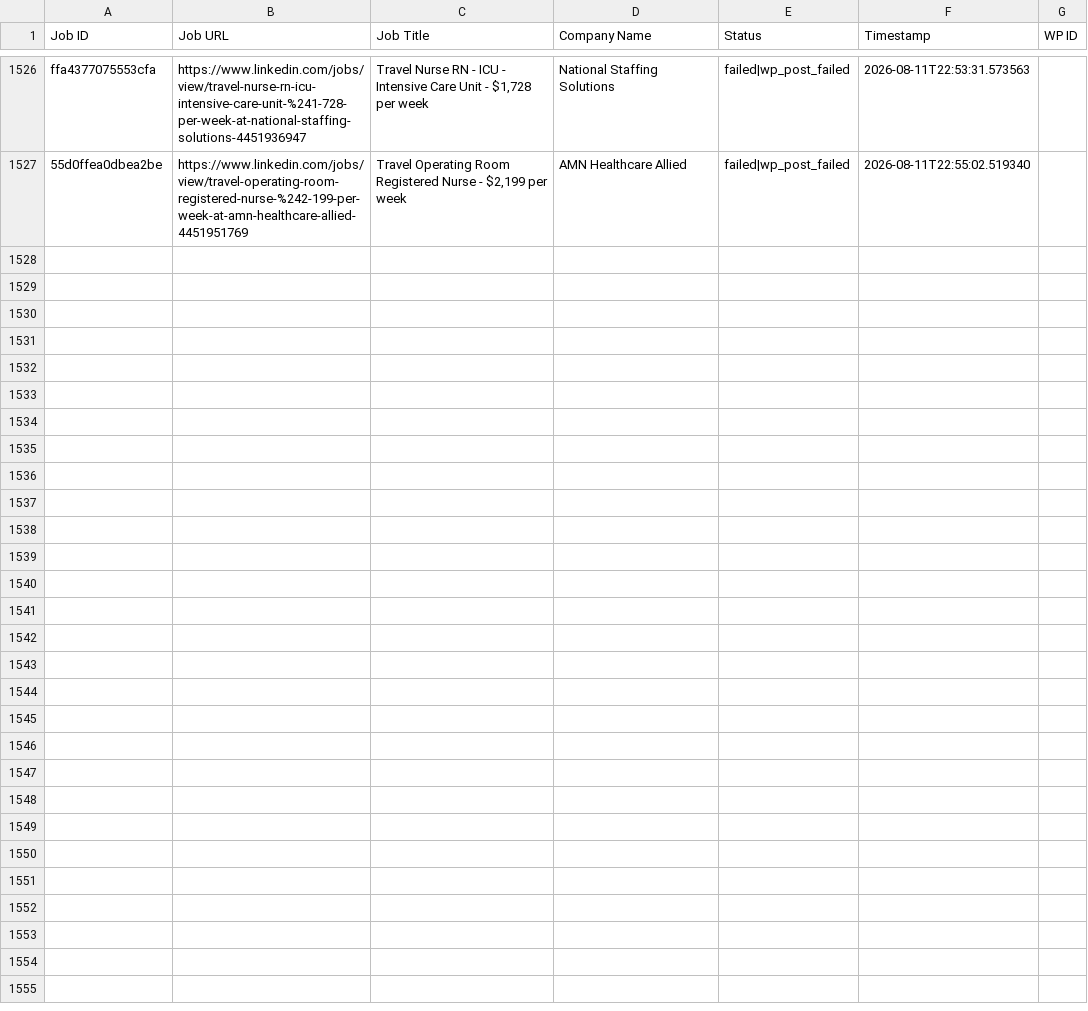
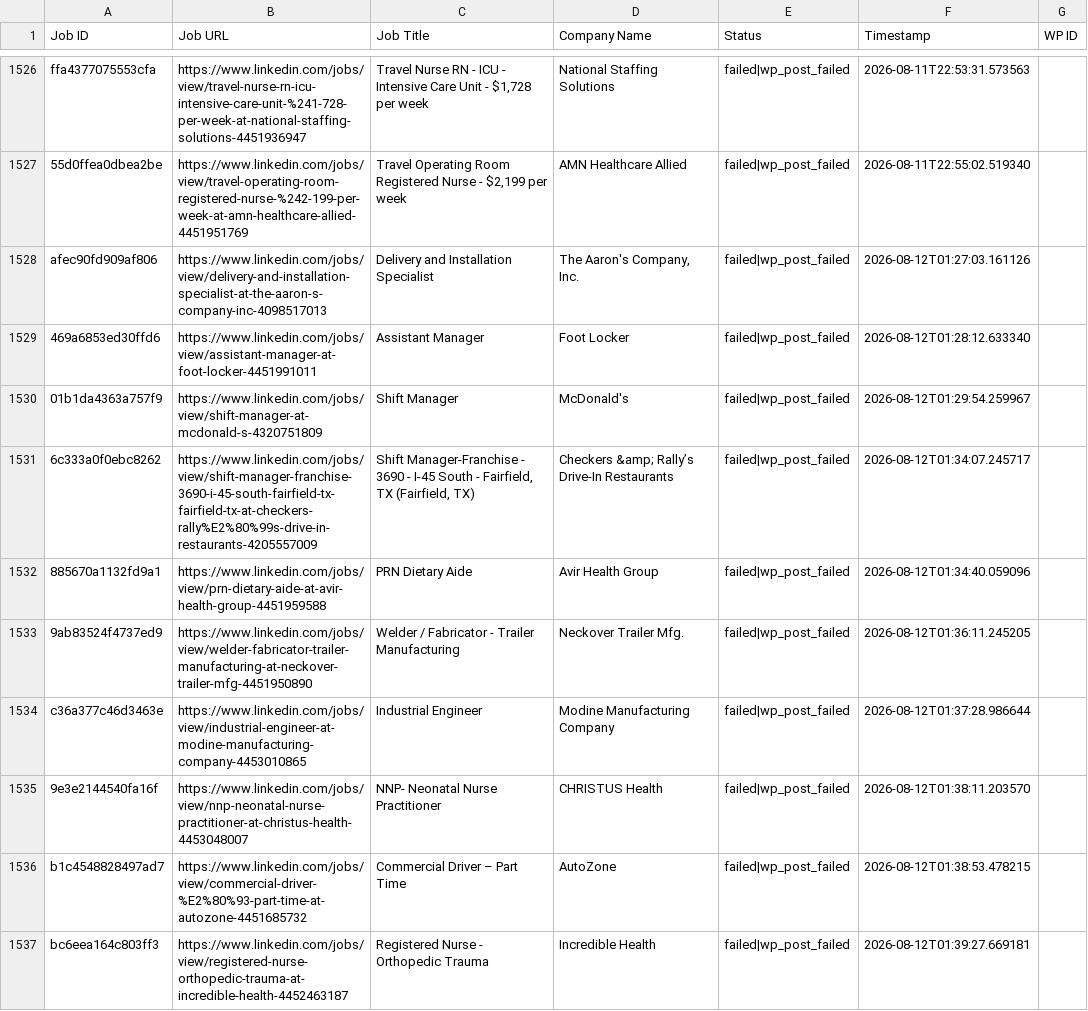
Before and after one commit to vindoky/ps, a CSV file: processed_jobs.csv, drawn as a sheet; only a part is shown, gaps mark what is left out; the diff names each change by its address in the sheet, - before the commit and + after, or states it on an @@ line.

```diff
--- a/processed_jobs.csv
+++ b/processed_jobs.csv
+row 1528: afec90fd909af806 | https://www.linkedin.com/jobs/view/delivery-and-installation-specialist-at-the-aaron-s-company-inc-4098517013 | Delivery and Installation Specialist | The Aaron's Company, Inc. | failed|wp_post_failed | 2026-08-12T01:27:03.161126
+row 1529: 469a6853ed30ffd6 | https://www.linkedin.com/jobs/view/assistant-manager-at-foot-locker-4451991011 | Assistant Manager | Foot Locker | failed|wp_post_failed | 2026-08-12T01:28:12.633340
+row 1530: 01b1da4363a757f9 | https://www.linkedin.com/jobs/view/shift-manager-at-mcdonald-s-4320751809 | Shift Manager | McDonald's | failed|wp_post_failed | 2026-08-12T01:29:54.259967
+row 1531: 6c333a0f0ebc8262 | https://www.linkedin.com/jobs/view/shift-manager-franchise-3690-i-45-south-fairfield-tx-fairfield-tx-at-checkers-rally%E2%80%99s-drive-in-restaurants-4205557009 | Shift Manager-Franchise - 3690 - I-45 South - Fairfield, TX (Fairfield, TX) | Checkers &amp; Rally’s Drive-In Restaurants | failed|wp_post_failed | 2026-08-12T01:34:07.245717
+row 1532: 885670a1132fd9a1 | https://www.linkedin.com/jobs/view/prn-dietary-aide-at-avir-health-group-4451959588 | PRN Dietary Aide | Avir Health Group | failed|wp_post_failed | 2026-08-12T01:34:40.059096
+row 1533: 9ab83524f4737ed9 | https://www.linkedin.com/jobs/view/welder-fabricator-trailer-manufacturing-at-neckover-trailer-mfg-4451950890 | Welder / Fabricator - Trailer Manufacturing | Neckover Trailer Mfg. | failed|wp_post_failed | 2026-08-12T01:36:11.245205
+row 1534: c36a377c46d3463e | https://www.linkedin.com/jobs/view/industrial-engineer-at-modine-manufacturing-company-4453010865 | Industrial Engineer | Modine Manufacturing Company | failed|wp_post_failed | 2026-08-12T01:37:28.986644
+row 1535: 9e3e2144540fa16f | https://www.linkedin.com/jobs/view/nnp-neonatal-nurse-practitioner-at-christus-health-4453048007 | NNP- Neonatal Nurse Practitioner | CHRISTUS Health | failed|wp_post_failed | 2026-08-12T01:38:11.203570
+row 1536: b1c4548828497ad7 | https://www.linkedin.com/jobs/view/commercial-driver-%E2%80%93-part-time-at-autozone-4451685732 | Commercial Driver – Part Time | AutoZone | failed|wp_post_failed | 2026-08-12T01:38:53.478215
+row 1537: bc6eea164c803ff3 | https://www.linkedin.com/jobs/view/registered-nurse-orthopedic-trauma-at-incredible-health-4452463187 | Registered Nurse - Orthopedic Trauma | Incredible Health | failed|wp_post_failed | 2026-08-12T01:39:27.669181
```
